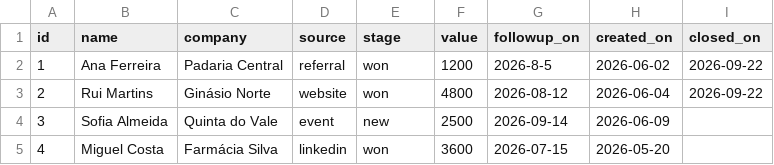
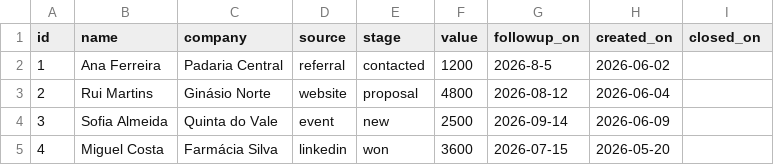
Before and after one commit to Nova-SBE-Introduction-to-Programming/tiny-crm, a CSV file: data/leads.csv, drawn as a sheet; only a part is shown.

Commit message:
Revert manual testing data changes

```diff
--- a/data/leads.csv
+++ b/data/leads.csv
@@ -1,4 +1,4 @@
 id,name,company,source,stage,value,followup_on,created_on,closed_on
-1,Ana Ferreira,Padaria Central,referral,won,1200,2026-8-5,2026-06-02,2026-09-22
-2,Rui Martins,Ginásio Norte,website,won,4800,2026-08-12,2026-06-04,2026-09-22
+1,Ana Ferreira,Padaria Central,referral,contacted,1200,2026-8-5,2026-06-02,
+2,Rui Martins,Ginásio Norte,website,proposal,4800,2026-08-12,2026-06-04,
 3,Sofia Almeida,Quinta do Vale,event,new,2500,2026-09-14,2026-06-09,
```
